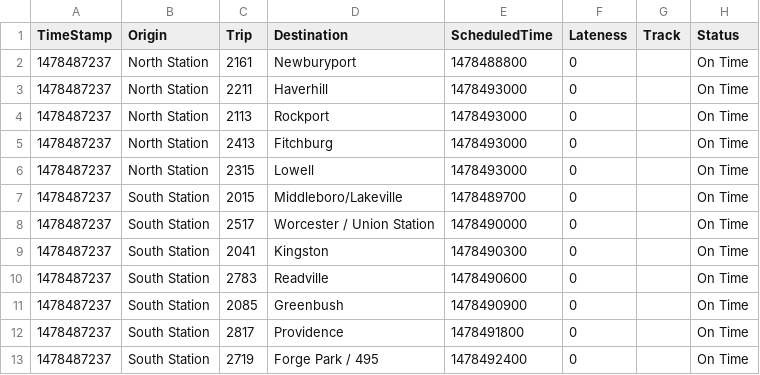
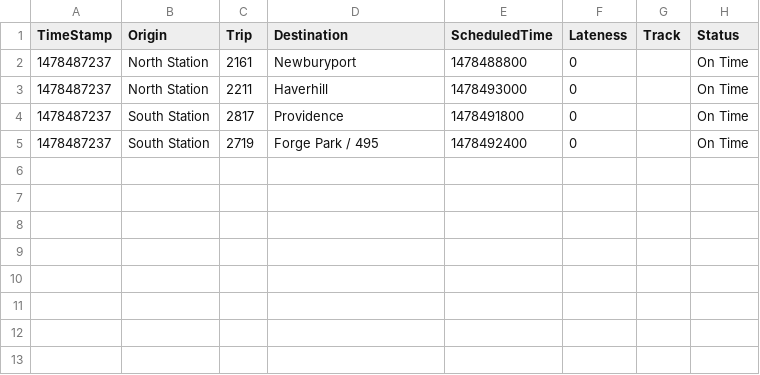
Before and after one commit to kleinjm/mbta_departures, a CSV file: spec/support_files/departures_sample.csv, drawn as a sheet.

```diff
--- a/spec/support_files/departures_sample.csv
+++ b/spec/support_files/departures_sample.csv
@@ -3,10 +3,2 @@ TimeStamp,Origin,Trip,Destination,ScheduledTime,Lateness,Track,Status
 1478487237,"North Station","2211","Haverhill",1478493000,0,,"On Time"
-1478487237,"North Station","2113","Rockport",1478493000,0,,"On Time"
-1478487237,"North Station","2413","Fitchburg",1478493000,0,,"On Time"
-1478487237,"North Station","2315","Lowell",1478493000,0,,"On Time"
-1478487237,"South Station","2015","Middleboro/Lakeville",1478489700,0,,"On Time"
-1478487237,"South Station","2517","Worcester / Union Station",1478490000,0,,"On Time"
-1478487237,"South Station","2041","Kingston",1478490300,0,,"On Time"
-1478487237,"South Station","2783","Readville",1478490600,0,,"On Time"
-1478487237,"South Station","2085","Greenbush",1478490900,0,,"On Time"
 1478487237,"South Station","2817","Providence",1478491800,0,,"On Time"
```
Also changed, not shown: 1 other file.
